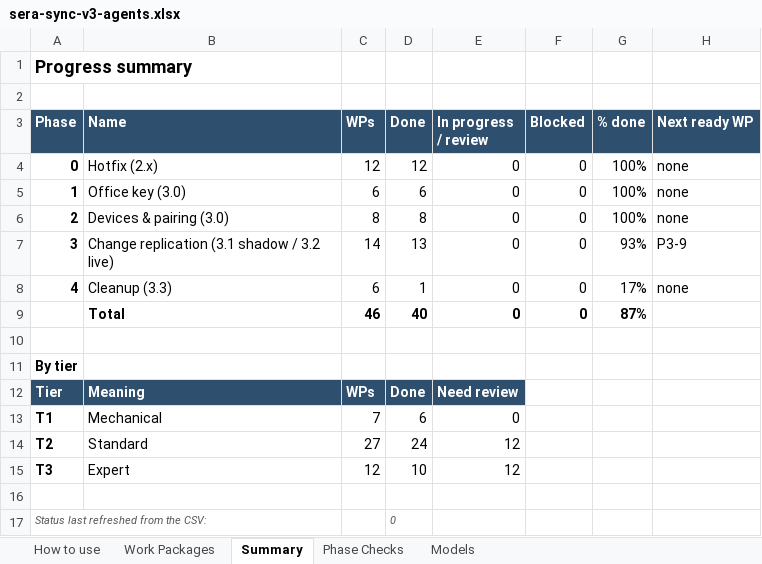
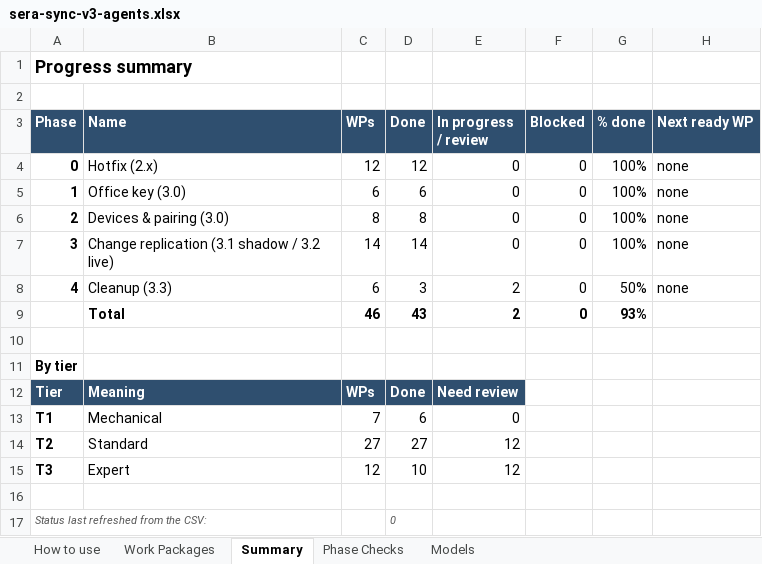
Before and after one commit to NexCardel/Project_Sera, an Excel workbook: docs/sera-sync-v3-agents.xlsx, sheet Summary, drawn as a sheet; values as stored, in another font and other column widths than the file's, no borders; the diff names each change by its address in the sheet, - before the commit and + after, or states it on an @@ line.

```diff
--- a/docs/sera-sync-v3-agents.xlsx (sheet Summary)
+++ b/docs/sera-sync-v3-agents.xlsx (sheet Summary)
-D7 (Done): 13
+D7 (Done): 14
-G7 (% done): 93%
+G7 (% done): 100%
-H7 (Next ready WP): P3-9
+H7 (Next ready WP): none
-D8 (Done): 1
+D8 (Done): 3
-E8:E9 (In progress / review): 0
+E8:E9 (In progress / review): 2
-G8 (% done): 17%
+G8 (% done): 50%
-D9 (Done): 40
+D9 (Done): 43
-G9 (% done): 87%
+G9 (% done): 93%
-D14 (Done): 24
+D14 (Done): 27
```
Also changed, not shown: sheet Work Packages, sheet Phase Checks, 24 other files.
